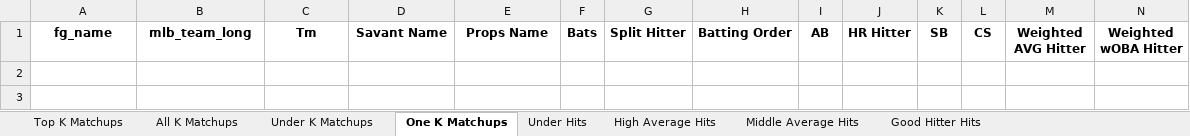
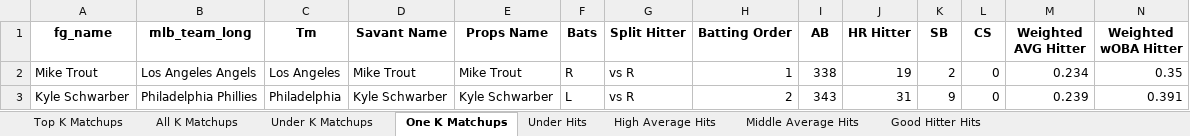
Before and after one commit to mtdewrocks/matchup, an Excel workbook: assets/Top Prop Lines.xlsx, sheet One K Matchups, drawn as a sheet; only a part is shown; values as stored, in another font and other column widths than the file's, no borders; rows hold the shown columns only; the diff names each change by its address in the sheet, - before the commit and + after, or states it on an @@ line.

```diff
--- a/assets/Top Prop Lines.xlsx (sheet One K Matchups)
+++ b/assets/Top Prop Lines.xlsx (sheet One K Matchups)
+row 2: Mike Trout | Los Angeles Angels | Los Angeles | Mike Trout | Mike Trout | R | vs R | 1 | 338 | 19 | 2 | 0 | 0.234 | 0.35
+row 3: Kyle Schwarber | Philadelphia Phillies | Philadelphia | Kyle Schwarber | Kyle Schwarber | L | vs R | 2 | 343 | 31 | 9 | 0 | 0.239 | 0.391
```
Also changed, not shown: sheet Under Hits, sheet Middle Average Hits, sheet Good Hitter Hits, sheet High Average Hits, sheet All K Matchups, assets/Combined_Daily_Data.xlsx, assets/Daily_Props.xlsx, 12 other files.
